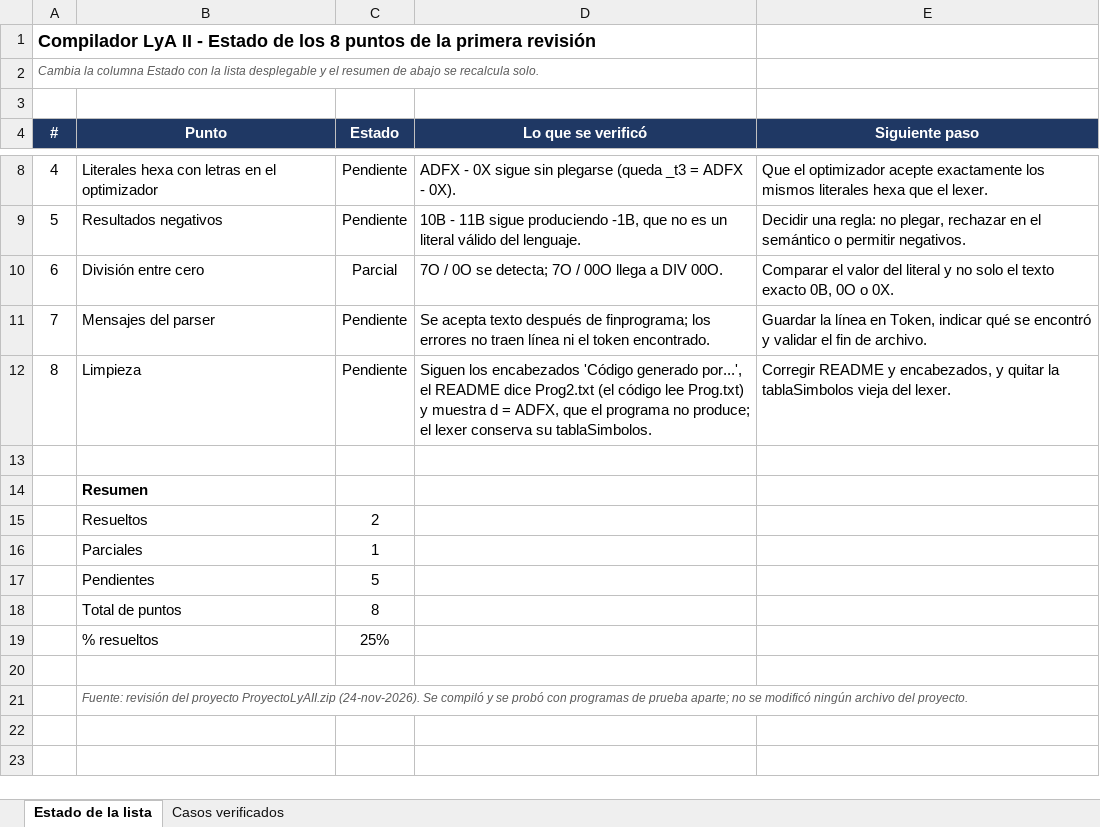
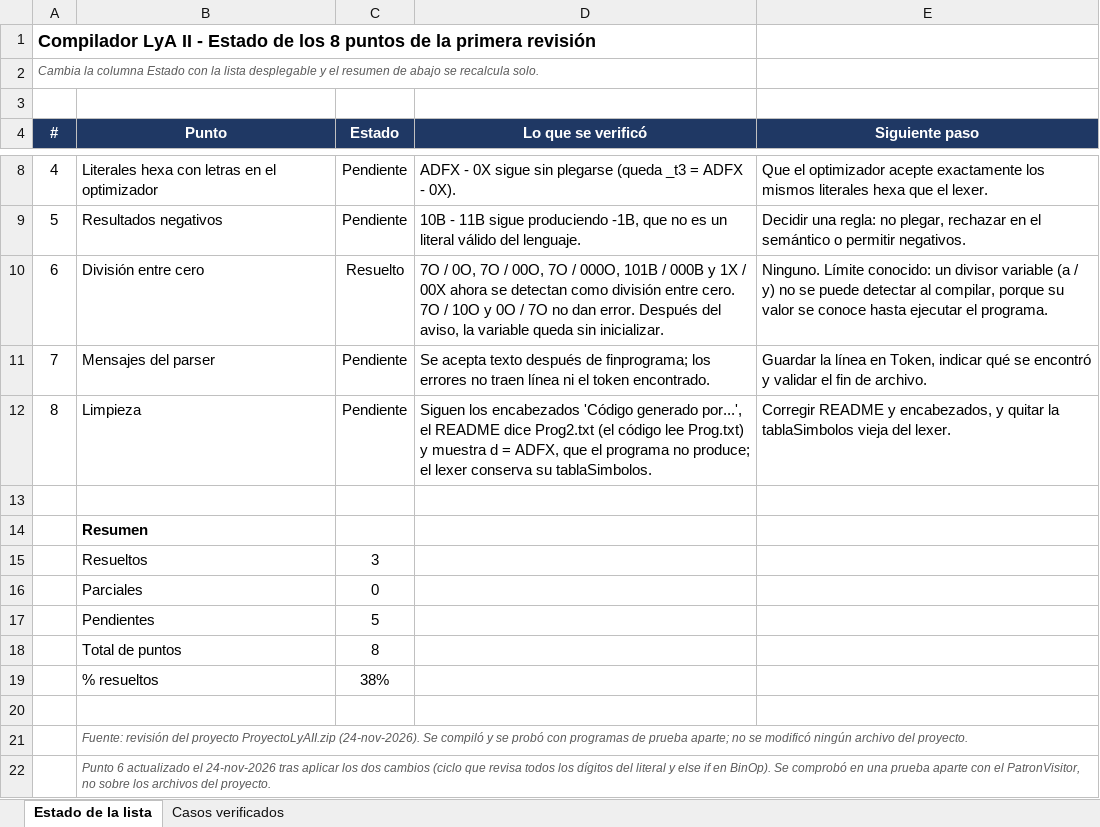
Before and after one commit to salvador323/L-AII-PROJECTSUPERMEGAHIPERULTRACHADOYEAHOMGV2026AAAAAA, an Excel workbook: estado_revision_compilador.xlsx, sheet Estado de la lista, drawn as a sheet; only a part is shown, gaps mark what is left out; values as stored, in another font and other column widths than the file's, no borders; conditional formats not drawn; the diff names each change by its address in the sheet, - before the commit and + after, or states it on an @@ line.

```diff
--- a/estado_revision_compilador.xlsx (sheet Estado de la lista)
+++ b/estado_revision_compilador.xlsx (sheet Estado de la lista)
-C10 (Estado): Parcial
+C10 (Estado): Resuelto
-D10 (Lo que se verificó): 7O / 0O se detecta; 7O / 00O llega a DIV 00O.
+D10 (Lo que se verificó): 7O / 0O, 7O / 00O, 7O / 000O, 101B / 000B y 1X / 00X ahora se detectan como división entre cero. 7O / 10O y 0O / 7O no dan error. Después del aviso, la variable queda sin inicializar.
-E10 (Siguiente paso): Comparar el valor del literal y no solo el texto exacto 0B, 0O o 0X.
+E10 (Siguiente paso): Ninguno. Límite conocido: un divisor variable (a / y) no se puede detectar al compilar, porque su valor se conoce hasta ejecutar el programa.
-C15 (Estado): 2
+C15 (Estado): 3
-C16 (Estado): 1
+C16 (Estado): 0
-C19 (Estado): 25%
+C19 (Estado): 38%
+row 22:  | Punto 6 actualizado el 24-nov-2026 tras aplicar los dos cambios (ciclo que revisa todos los dígitos del literal y else if en BinOp). Se comprobó en una prueba aparte con el PatronVisitor, no sobre los archivos del proyecto.
```
Also changed, not shown: sheet Casos verificados.
